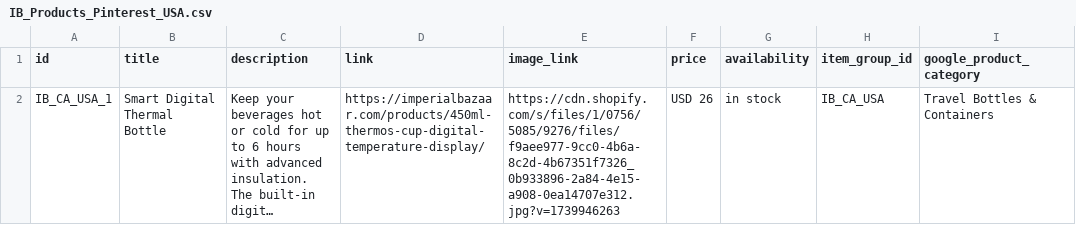
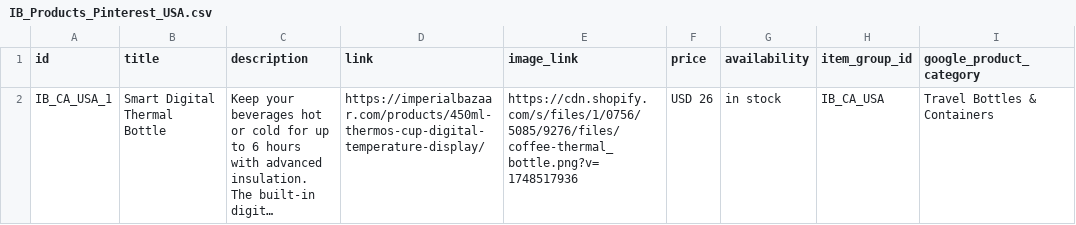
Before and after one commit to Iago0815/IB, a CSV file: IB_Products_Pinterest_USA.csv, drawn as a sheet; long unchanged cells end in …; the diff names each change by its address in the sheet, - before the commit and + after, or states it on an @@ line.

```diff
--- a/IB_Products_Pinterest_USA.csv
+++ b/IB_Products_Pinterest_USA.csv
-E2 (image_link): https://cdn.shopify.com/s/files/1/0756/5085/9276/files/f9aee977-9cc0-4b6a-8c2d-4b67351f7326_0b933896-2a84-4e15-a908-0ea14707e312.jpg?v=1739946263
+E2 (image_link): https://cdn.shopify.com/s/files/1/0756/5085/9276/files/coffee-thermal_bottle.png?v=1748517936
```
Also changed, not shown: IB Products Pinterest - products_export.csv, IB_Products_Pinterest_Germany.csv.
